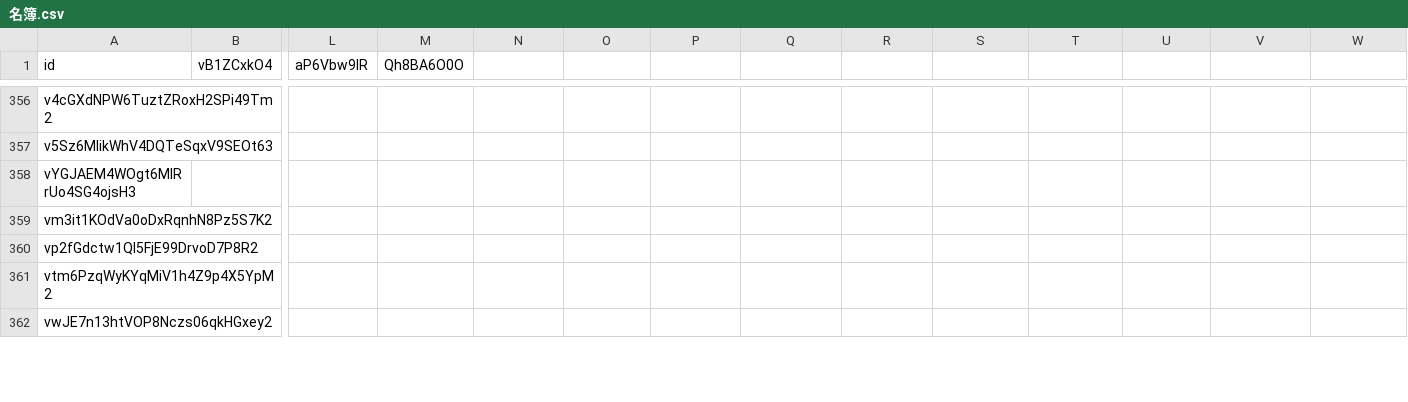
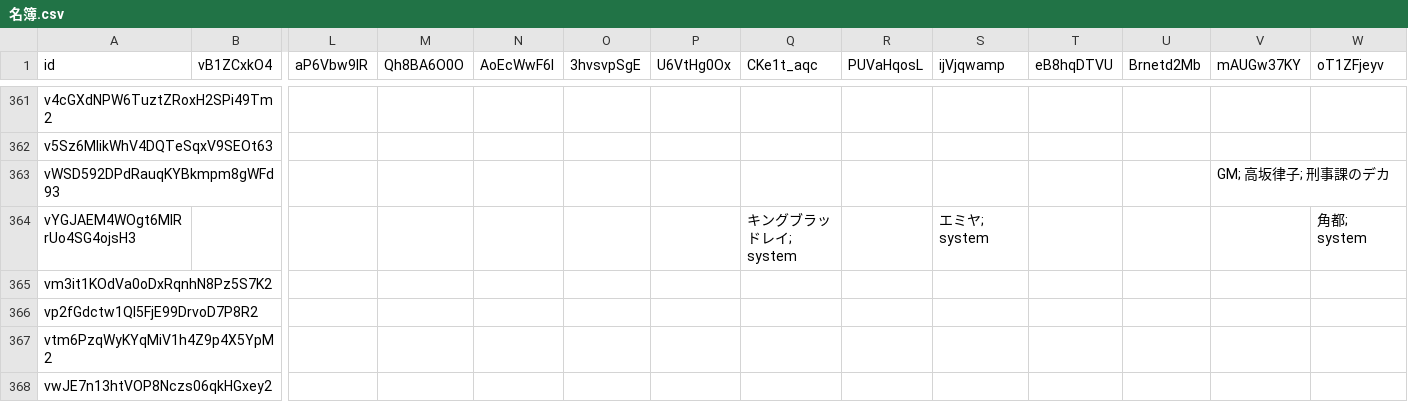
Before and after one commit to naka444/testtool, a CSV file: 名簿.csv, drawn as a sheet; only a part is shown, gaps mark what is left out; addresses are those after the commit; rows hold the shown columns only; the diff covers the shown part only; the diff names each change by its address in the sheet, - before the commit and + after, or states it on an @@ line.

Commit message:
chore: update participants (append room)

```diff
--- a/名簿.csv
+++ b/名簿.csv
-N1: (empty)
+N1: AoEcWwF6I
-O1: (empty)
+O1: 3hvsvpSgE
-P1: (empty)
+P1: U6VtHg0Ox
-Q1: (empty)
+Q1: CKe1t_aqc
-R1: (empty)
+R1: PUVaHqosL
-S1: (empty)
+S1: ijVjqwamp
-T1: (empty)
+T1: eB8hqDTVU
-U1: (empty)
+U1: Brnetd2Mb
-V1: (empty)
+V1: mAUGw37KY
-W1: (empty)
+W1: oT1ZFjeyv
+row 363: vWSD592DPdRauqKYBkmpm8gWFd93 |  |  |  |  |  |  |  |  |  |  |  | GM; 高坂律子; 刑事課のデカ
-Q364 (CKe1t_aqc): (empty)
+Q364 (CKe1t_aqc): キングブラッドレイ; system
-S364 (ijVjqwamp): (empty)
+S364 (ijVjqwamp): エミヤ; system
-W364 (oT1ZFjeyv): (empty)
+W364 (oT1ZFjeyv): 角都; system
```
Also changed, not shown: 6 added rows and 43 edited cells elsewhere in this file.
